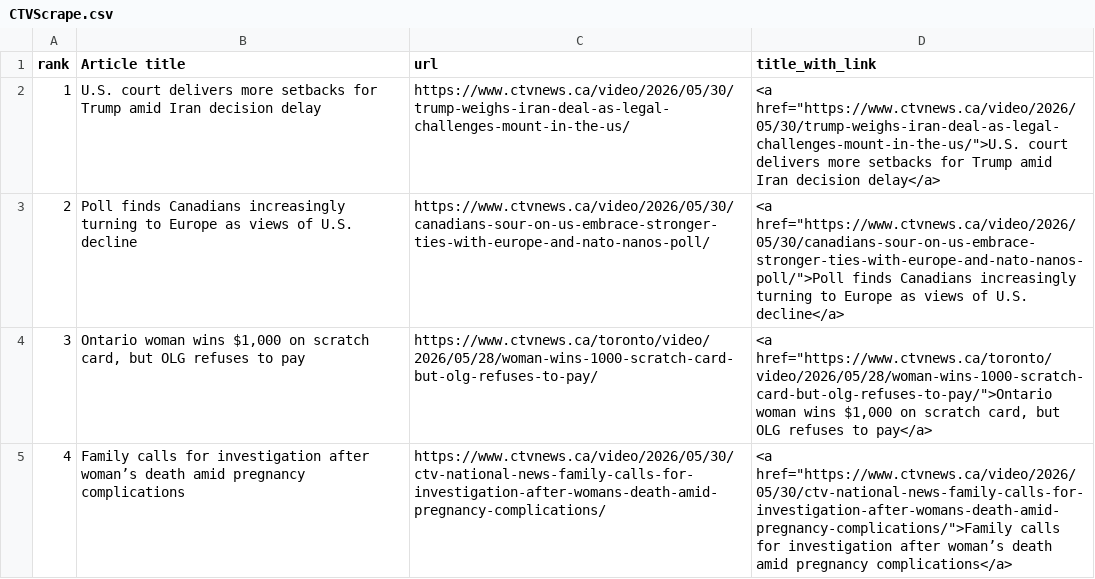
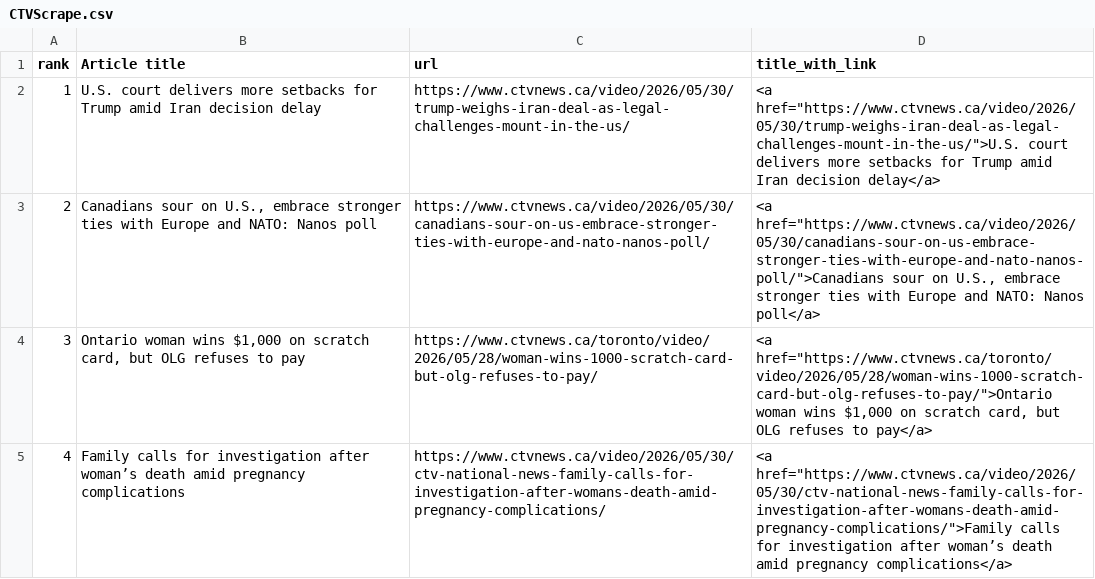
Before and after one commit to caoramckenna/canada-news-trending-stories, a CSV file: CTVScrape.csv, drawn as a sheet.

```diff
--- a/CTVScrape.csv
+++ b/CTVScrape.csv
@@ -2,3 +2,3 @@ rank,Article title,url,title_with_link
 1,U.S. court delivers more setbacks for Trump amid Iran decision delay,https://www.ctvnews.ca/video/2026/05/30/trump-weighs-iran-deal-as-legal-challenges-mount-in-the-us/,"<a href=""https://www.ctvnews.ca/video/2026/05/30/trump-weighs-iran-deal-as-legal-challenges-mount-in-the-us/"">U.S. court delivers more setbacks for Trump amid Iran decision delay</a>"
-2,Poll finds Canadians increasingly turning to Europe as views of U.S. decline,https://www.ctvnews.ca/video/2026/05/30/canadians-sour-on-us-embrace-stronger-ties-with-europe-and-nato-nanos-poll/,"<a href=""https://www.ctvnews.ca/video/2026/05/30/canadians-sour-on-us-embrace-stronger-ties-with-europe-and-nato-nanos-poll/"">Poll finds Canadians increasingly turning to Europe as views of U.S. decline</a>"
+2,"Canadians sour on U.S., embrace stronger ties with Europe and NATO: Nanos poll",https://www.ctvnews.ca/video/2026/05/30/canadians-sour-on-us-embrace-stronger-ties-with-europe-and-nato-nanos-poll/,"<a href=""https://www.ctvnews.ca/video/2026/05/30/canadians-sour-on-us-embrace-stronger-ties-with-europe-and-nato-nanos-poll/"">Canadians sour on U.S., embrace stronger ties with Europe and NATO: Nanos poll</a>"
 3,"Ontario woman wins $1,000 on scratch card, but OLG refuses to pay",https://www.ctvnews.ca/toronto/video/2026/05/28/woman-wins-1000-scratch-card-but-olg-refuses-to-pay/,"<a href=""https://www.ctvnews.ca/toronto/video/2026/05/28/woman-wins-1000-scratch-card-but-olg-refuses-to-pay/"">Ontario woman wins $1,000 on scratch card, but OLG refuses to pay</a>"
```
Also changed, not shown: NationalPostScrape.csv, 4 other files.
